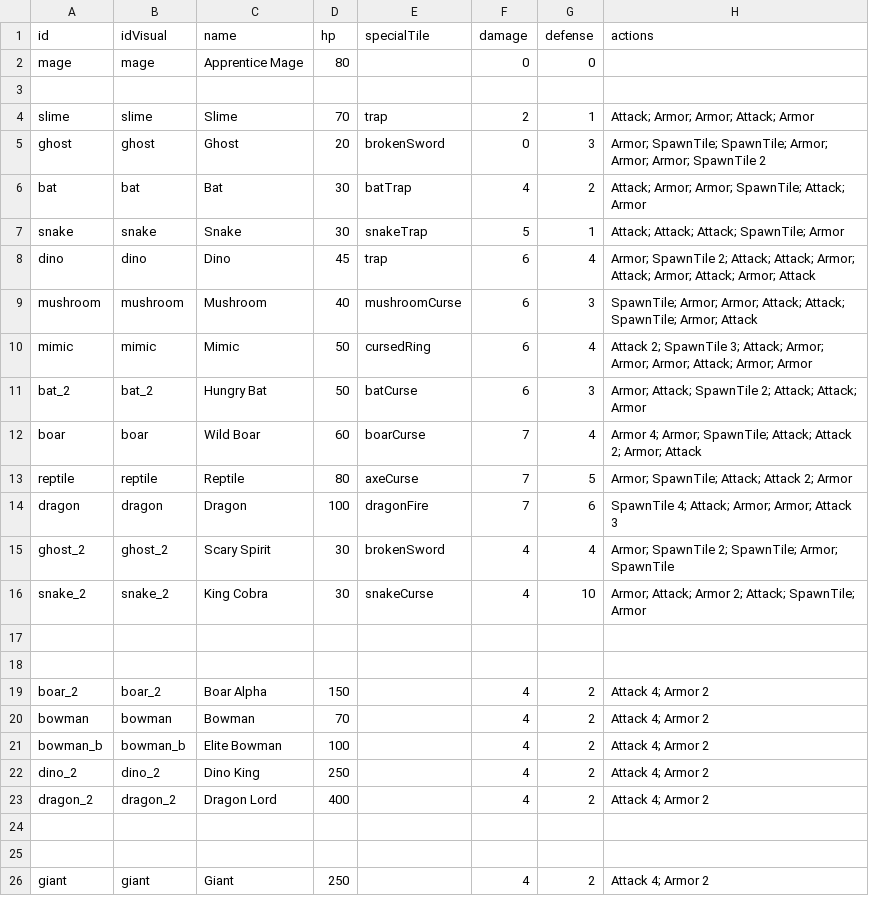
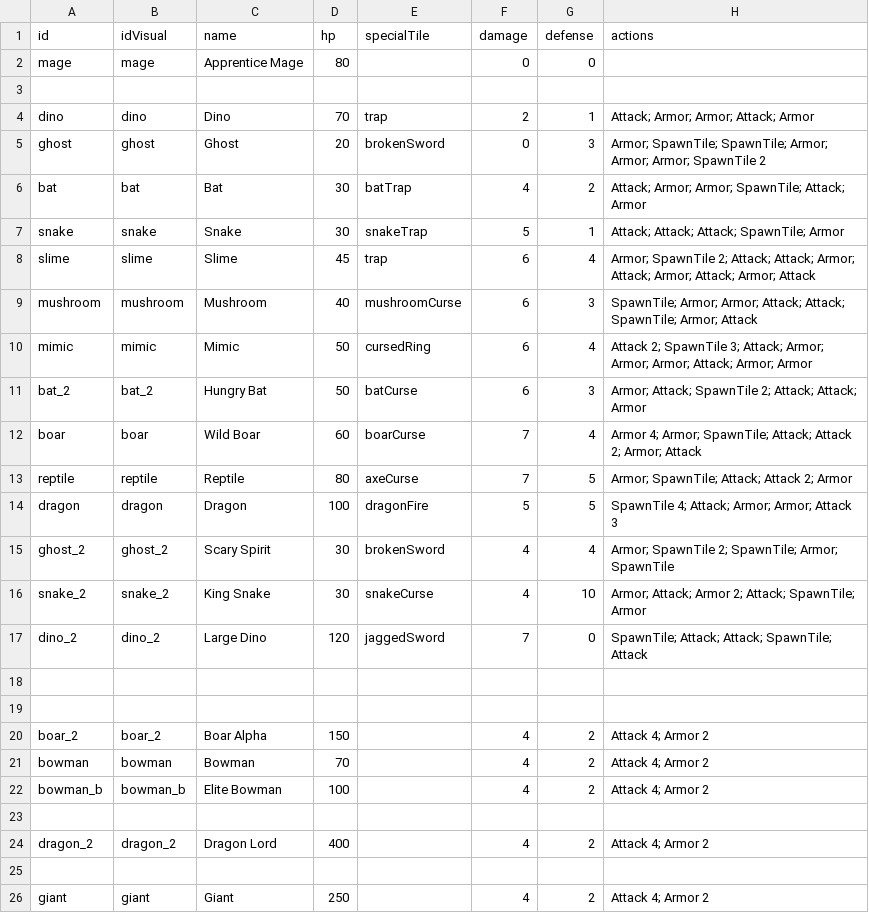
Before and after one commit to beneficii/blocks-puzzle-rpg, a CSV file: Assets/Game/Resources/CSVTables/Units.csv, drawn as a sheet; only a part is shown; removed rows and columns are numbered as before the commit, all else as after; the diff names each change by its address in the sheet, - before the commit and + after, or states it on an @@ line.

```diff
--- a/Assets/Game/Resources/CSVTables/Units.csv
+++ b/Assets/Game/Resources/CSVTables/Units.csv
-A4 (id): slime
+A4 (id): dino
-B4 (idVisual): slime
+B4 (idVisual): dino
-C4 (name): Slime
+C4 (name): Dino
-A8 (id): dino
+A8 (id): slime
-B8 (idVisual): dino
+B8 (idVisual): slime
-C8 (name): Dino
+C8 (name): Slime
-F14 (damage): 7
+F14 (damage): 5
-G14 (defense): 6
+G14 (defense): 5
-C16 (name): King Cobra
+C16 (name): King Snake
+row 17: dino_2 | dino_2 | Large Dino | 120 | jaggedSword | 7 | 0 | SpawnTile; Attack; Attack; SpawnTile; Attack
-row 23: dino_2 | dino_2 | Dino King | 250 |  | 4 | 2 | Attack 4; Armor 2
+row 23: (empty)
-row 24: (empty)
```
Also changed, not shown: Assets/Game/Resources/CSVTables/Skills.csv, Assets/Game/Resources/CSVTables/Stages.csv, 15 other files.
